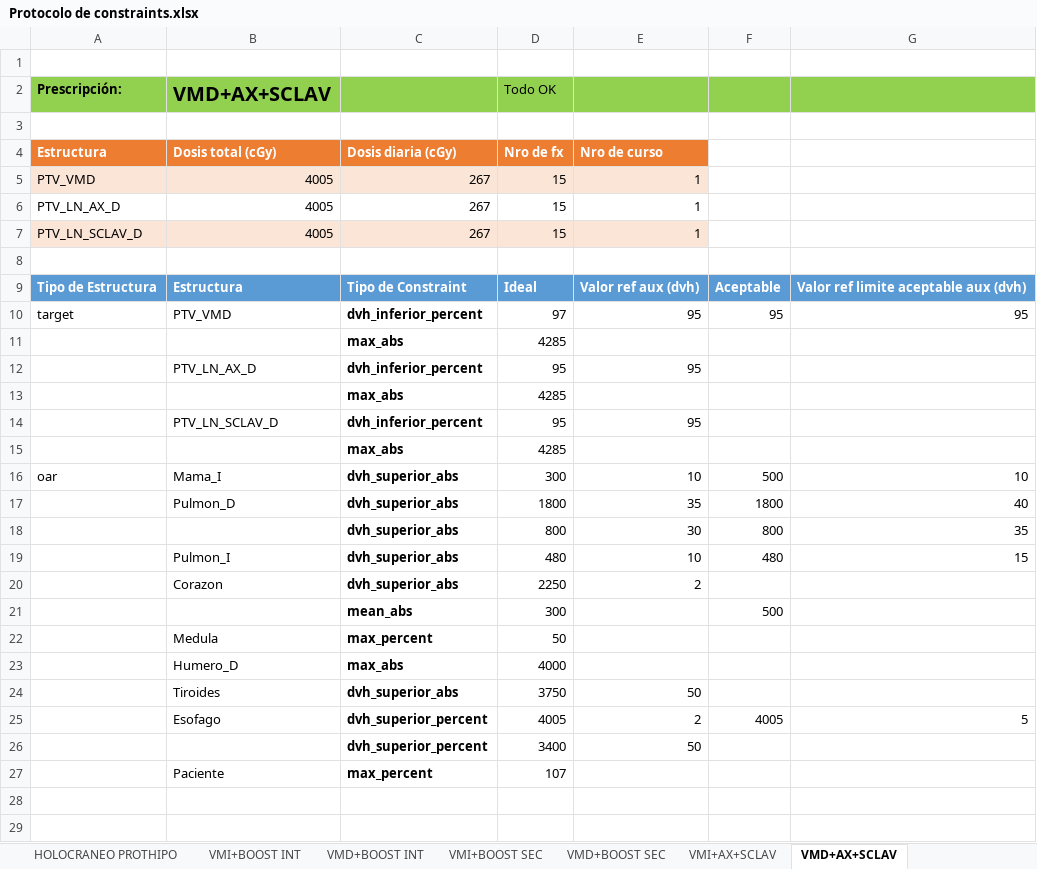
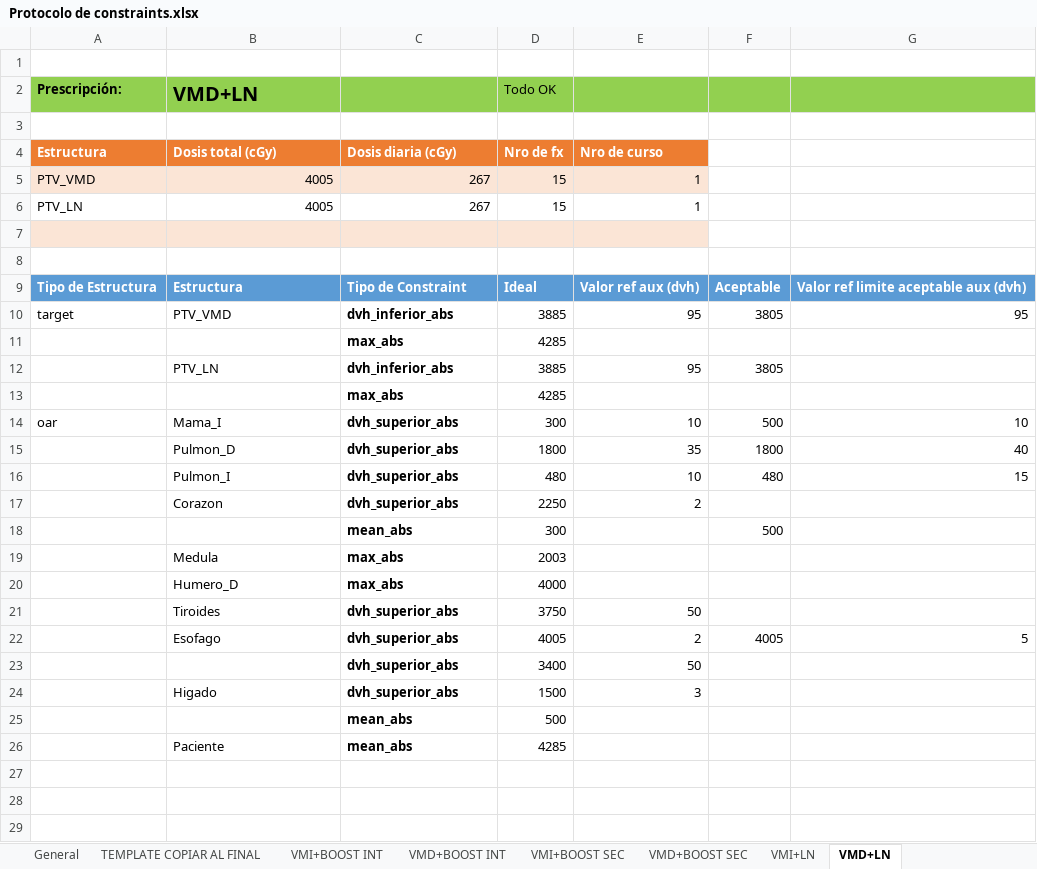
Before and after one commit to roymlapera/PreScript, an Excel workbook: protocols/Protocolo de constraints.xlsx, sheet VMD+LN, drawn as a sheet; only a part is shown; values as stored, in another font and other column widths than the file's, no borders; removed rows and columns are numbered as before the commit, all else as after; the diff names each change by its address in the sheet, - before the commit and + after, or states it on an @@ line.

```diff
--- a/protocols/Protocolo de constraints.xlsx (sheet VMD+LN)
+++ b/protocols/Protocolo de constraints.xlsx (sheet VMD+LN)
-sheet tab: VMI+AX+SCLAV
+sheet tab: VMI+LN
-sheet tab: VMD+AX+SCLAV
+sheet tab: VMD+LN
-B2: VMD+AX+SCLAV
+B2: VMD+LN
-A6 (Prescripción:): PTV_LN_AX_D
+A6 (Prescripción:): PTV_LN
-row 7: PTV_LN_SCLAV_D | 4005 | 267 | 15 | 1
+row 7: (empty)
-C10: dvh_inferior_percent
+C10: dvh_inferior_abs
-D10 (Todo OK): 97
+D10 (Todo OK): 3885
-F10: 95
+F10: 3805
-row 12:  | PTV_LN_AX_D | dvh_inferior_percent | 95 | 95
-row 13:  |  | max_abs | 4285
-row 14:  | PTV_LN_SCLAV_D | dvh_inferior_percent | 95 | 95
+row 12:  | PTV_LN | dvh_inferior_abs | 3885 | 95 | 3805
-row 18:  |  | dvh_superior_abs | 800 | 30 | 800 | 35
-row 22:  | Medula | max_percent | 50
+row 19:  | Medula | max_abs | 2003
-C22:C23: dvh_superior_percent
+C22:C23: dvh_superior_abs
+row 24:  | Higado | dvh_superior_abs | 1500 | 3
+row 25:  |  | mean_abs | 500
+row 26:  | Paciente | mean_abs | 4285
-row 27:  | Paciente | max_percent | 107
+row 27: (empty)
```
Also changed, not shown: sheet VMD+LN+BOOST INT, sheet VMI+LN+BOOST INT, sheet VMI+LN, sheet LECHO_D+LN+CMI_PROTEXP, sheet VMD+LN+CMI+BOOST INT, sheet LECHO_D+LN+CMI, 15 more sheets, other sheet tabs, 2 other files.
